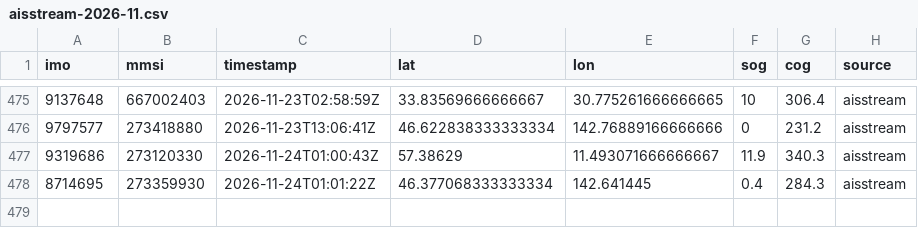
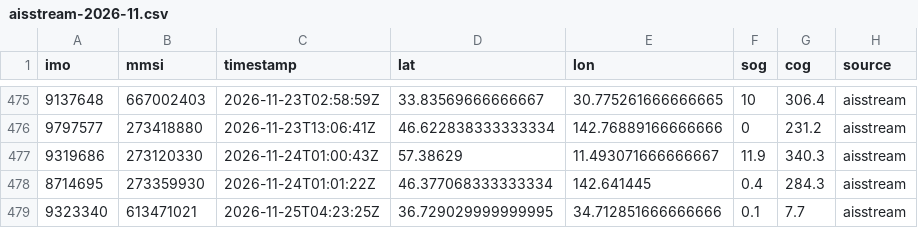
Before and after one commit to trishbailey/osint-gallery, a CSV file: ghost-fleet/data/positions/aisstream-2026-11.csv, drawn as a sheet; only a part is shown, gaps mark what is left out.

```diff
--- a/ghost-fleet/data/positions/aisstream-2026-11.csv
+++ b/ghost-fleet/data/positions/aisstream-2026-11.csv
@@ -478 +478,2 @@ imo,mmsi,timestamp,lat,lon,sog,cog,source
 8714695,273359930,2026-11-24T01:01:22Z,46.377068333333334,142.641445,0.4,284.3,aisstream
+9323340,613471021,2026-11-25T04:23:25Z,36.729029999999995,34.712851666666666,0.1,7.7,aisstream
```
Also changed, not shown: ghost-fleet/data/positions/digitraffic-2026-11.csv, 11 other files.
